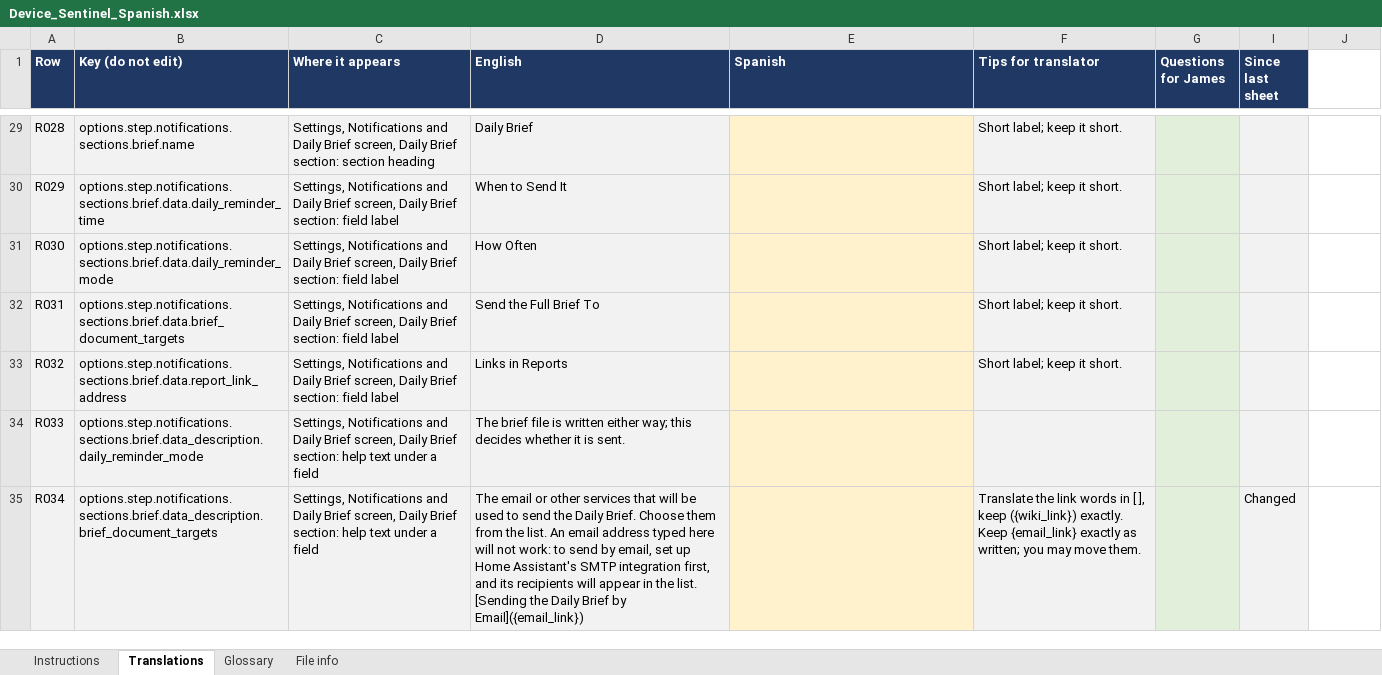
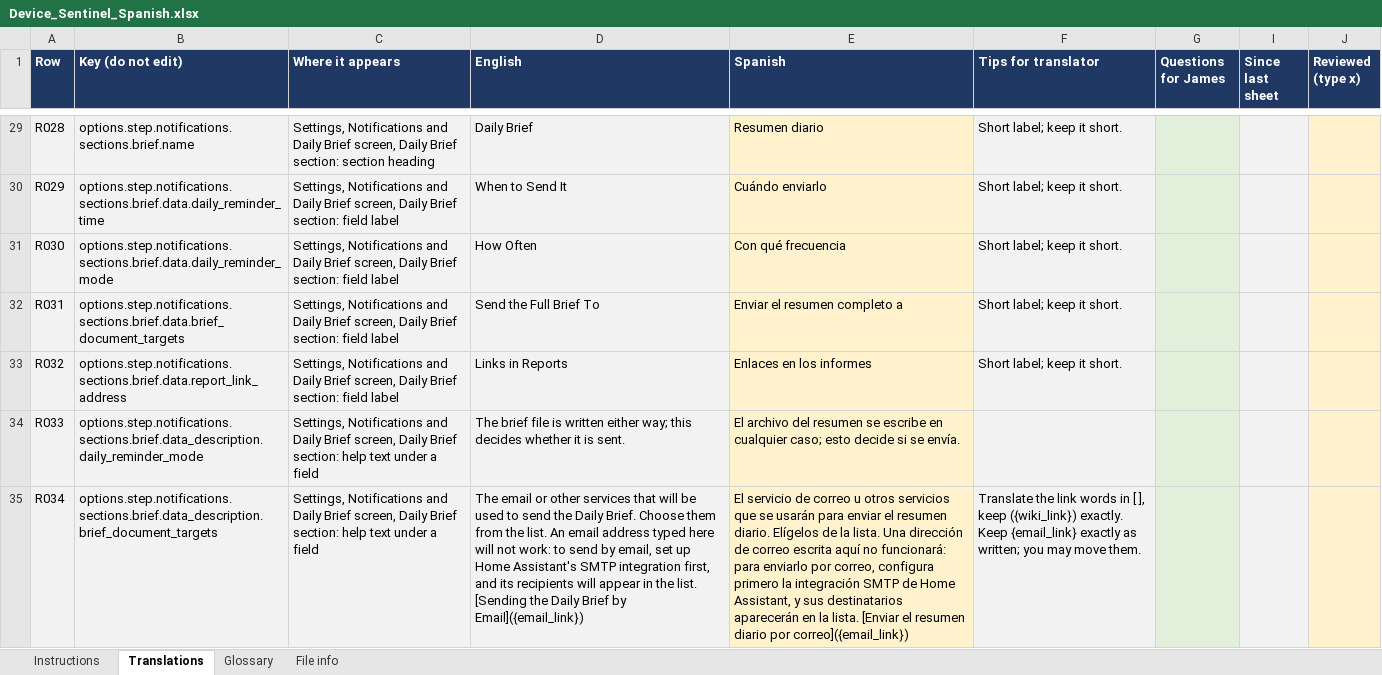
Before and after one commit to TheThinkingHome/device_sentinel, an Excel workbook: docs/translations/Device_Sentinel_Spanish.xlsx, sheet Translations, drawn as a sheet; only a part is shown, gaps mark what is left out; values as stored, in another font and other column widths than the file's, no borders; the diff covers the shown part only; the diff names each change by its address in the sheet, - before the commit and + after, or states it on an @@ line.

Commit message:
Add files via upload

```diff
--- a/docs/translations/Device_Sentinel_Spanish.xlsx (sheet Translations)
+++ b/docs/translations/Device_Sentinel_Spanish.xlsx (sheet Translations)
-J1: (empty)
+J1: Reviewed (type x)
-J1 fill: none
+J1 fill: #1F3864
-E29 (Spanish): (empty)
+E29 (Spanish): Resumen diario
-J29:J35 fill: none
+J29:J35 fill: #FFF2CC
-E30 (Spanish): (empty)
+E30 (Spanish): Cuándo enviarlo
-E31 (Spanish): (empty)
+E31 (Spanish): Con qué frecuencia
-E32 (Spanish): (empty)
+E32 (Spanish): Enviar el resumen completo a
-E33 (Spanish): (empty)
+E33 (Spanish): Enlaces en los informes
-E34 (Spanish): (empty)
+E34 (Spanish): El archivo del resumen se escribe en cualquier caso; esto decide si se envía.
-E35 (Spanish): (empty)
+E35 (Spanish): El servicio de correo u otros servicios que se usarán para enviar el resumen diario. Elígelos de la lista. Una dirección de correo escrita aquí no funcionará: para enviarlo por correo, configura primero la integración SMTP de Home Assistant, y sus destinatarios aparecerán en la lista. [Enviar el resumen diario por correo]({email_link})
-I35 (Since last sheet): Changed
+I35 (Since last sheet): (empty)
```
Also changed, not shown: 197 edited cells and cell formats elsewhere in this sheet, sheet Glossary, sheet Instructions, sheet File info.
